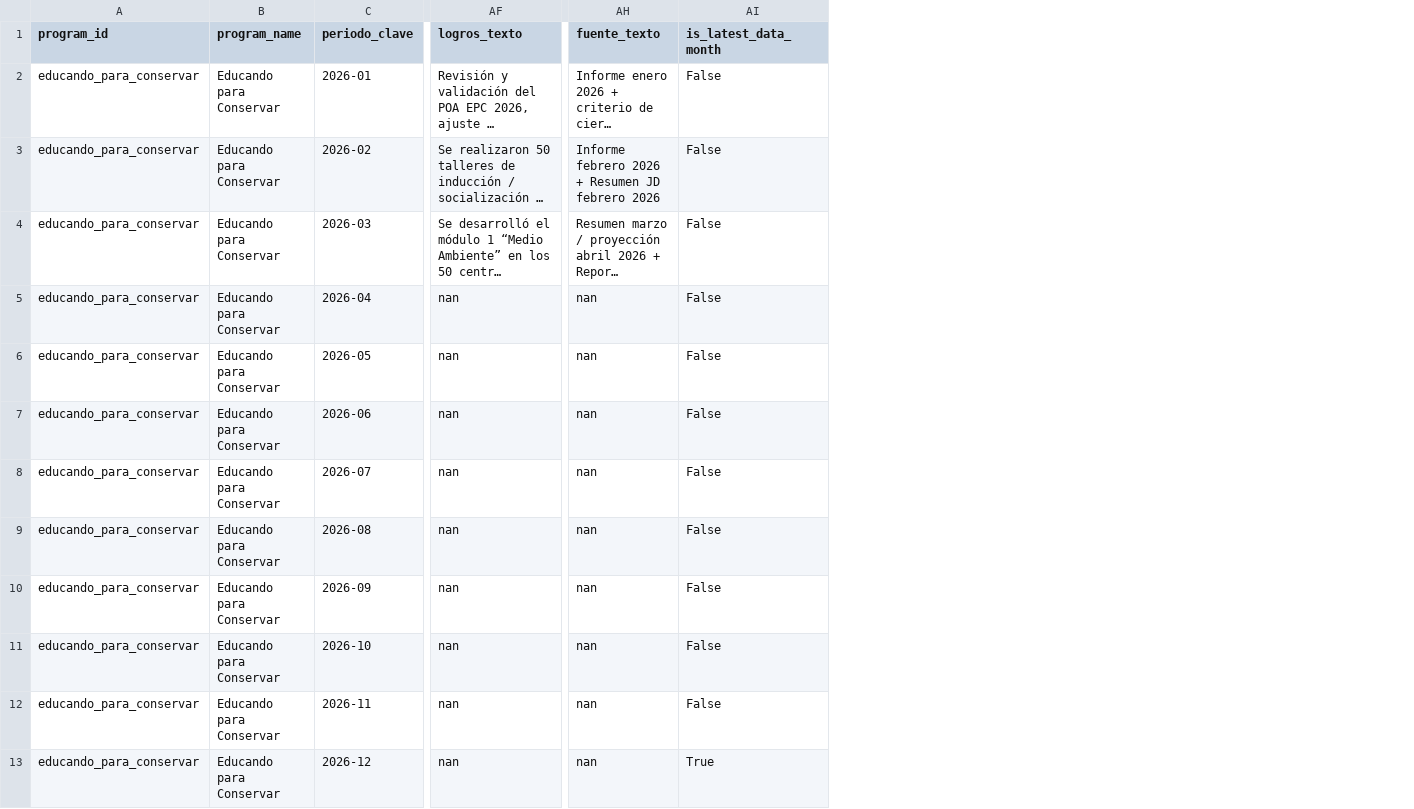
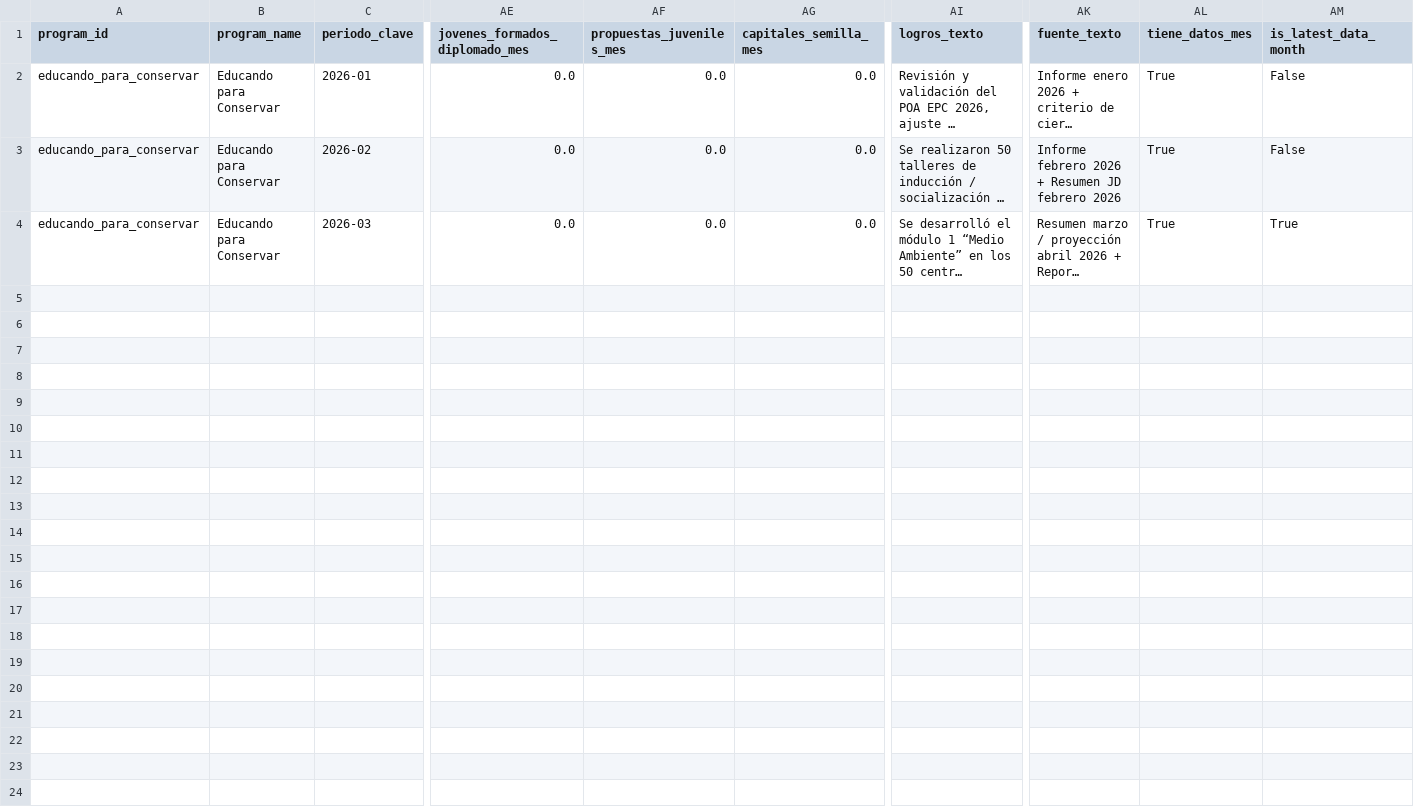
Before and after one commit to geograficaaala/adala-dashboard, a CSV file: docs/data/educando_para_conservar/total_mes.csv, drawn as a sheet; only a part is shown, gaps mark what is left out; long unchanged cells end in …; removed rows and columns are numbered as before the commit, all else as after; rows hold the shown columns only; the diff names each change by its address in the sheet, - before the commit and + after, or states it on an @@ line.

```diff
--- a/docs/data/educando_para_conservar/total_mes.csv
+++ b/docs/data/educando_para_conservar/total_mes.csv
+column AE (jovenes_formados_diplomado_mes), rows 2-4: all 0.0
+column AF (propuestas_juveniles_mes), rows 2-4: all 0.0
+column AG (capitales_semilla_mes), rows 2-4: all 0.0
+column AL (tiene_datos_mes), rows 2-4: all True
-AM4 (is_latest_data_month): False
+AM4 (is_latest_data_month): True
-row 5: educando_para_conservar | Educando para Conservar | 2026-04 | nan | nan | False
-row 6: educando_para_conservar | Educando para Conservar | 2026-05 | nan | nan | False
-row 7: educando_para_conservar | Educando para Conservar | 2026-06 | nan | nan | False
-row 8: educando_para_conservar | Educando para Conservar | 2026-07 | nan | nan | False
-row 9: educando_para_conservar | Educando para Conservar | 2026-08 | nan | nan | False
-row 10: educando_para_conservar | Educando para Conservar | 2026-09 | nan | nan | False
-row 11: educando_para_conservar | Educando para Conservar | 2026-10 | nan | nan | False
-row 12: educando_para_conservar | Educando para Conservar | 2026-11 | nan | nan | False
-row 13: educando_para_conservar | Educando para Conservar | 2026-12 | nan | nan | True
```
Also changed, not shown: docs/data/educando_para_conservar/metadata_publicacion.csv, 1 other file.
